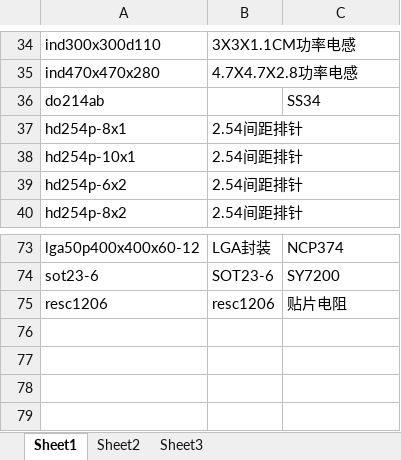
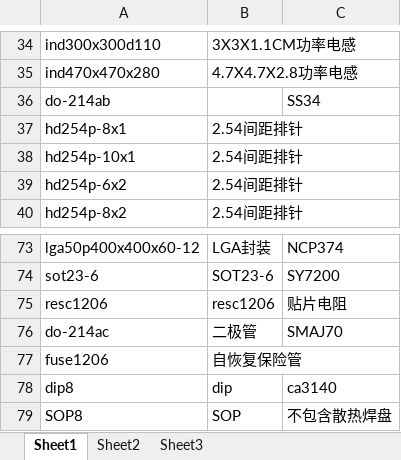
Before and after one commit to ssicss/AllegroLib, an Excel workbook: PSMLib/已有封装登记.xlsx, sheet Sheet1, drawn as a sheet; only a part is shown, gaps mark what is left out; values as stored, in another font and other column widths than the file's, no borders; the diff names each change by its address in the sheet, - before the commit and + after, or states it on an @@ line.

```diff
--- a/PSMLib/已有封装登记.xlsx (sheet Sheet1)
+++ b/PSMLib/已有封装登记.xlsx (sheet Sheet1)
-A36: do214ab
+A36: do-214ab
+row 76: do-214ac | 二极管 | SMAJ70
+row 77: fuse1206 | 自恢复保险管
+row 78: dip8 | dip | ca3140
+row 79: SOP8 | SOP | 不包含散热焊盘
```
Also changed, not shown: 3 other files.
